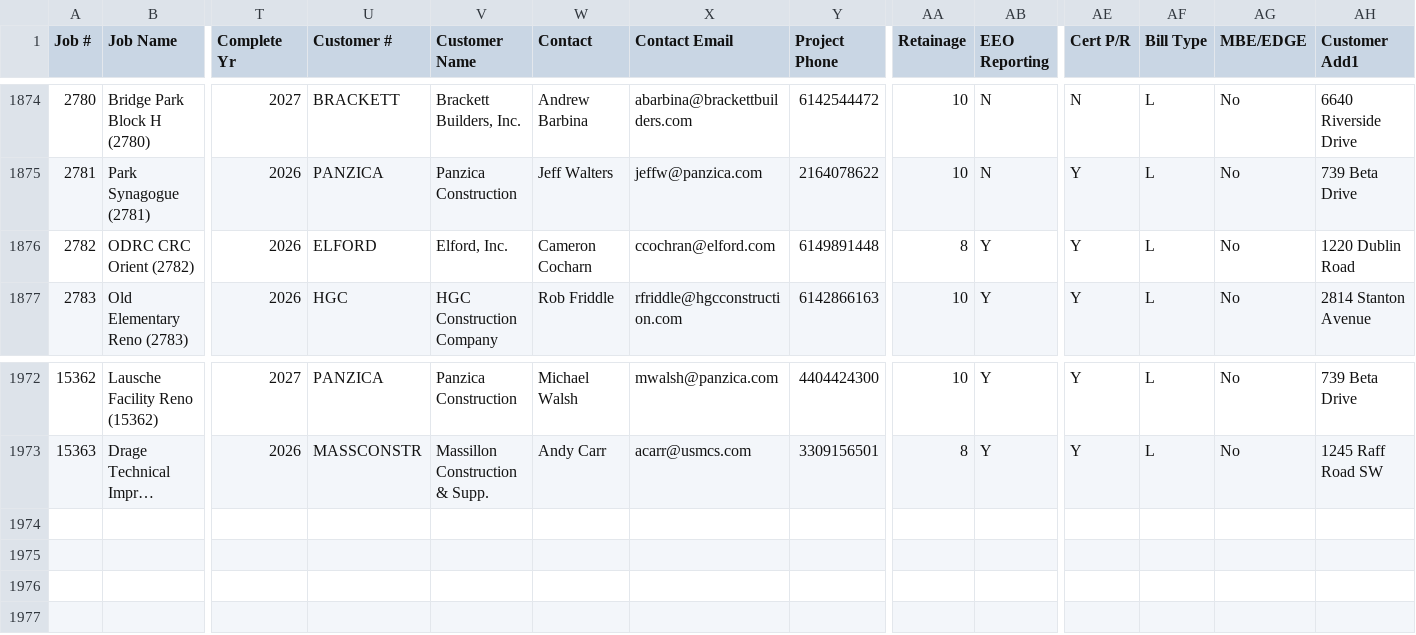
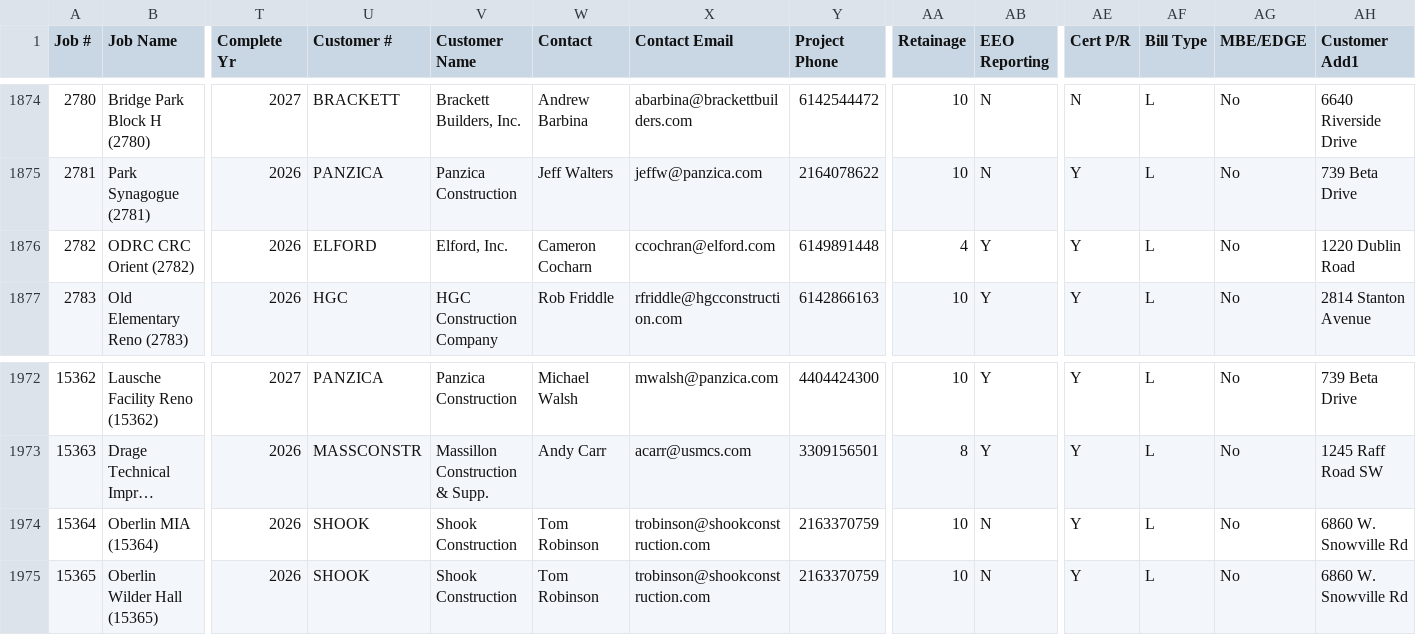
Before and after one commit to Pranava-mre/McCraken-Ticket-System, a CSV file: data/jobs_remote_cache.csv, drawn as a sheet; only a part is shown, gaps mark what is left out; long unchanged cells end in …; rows hold the shown columns only; the diff names each change by its address in the sheet, - before the commit and + after, or states it on an @@ line.

```diff
--- a/data/jobs_remote_cache.csv
+++ b/data/jobs_remote_cache.csv
-AA1876 (Retainage): 8
+AA1876 (Retainage): 4
+row 1974: 15364 | Oberlin MIA (15364) | 2026 | SHOOK | Shook Construction | Tom Robinson | trobinson@shookconstruction.com | 2163370759 | 10 | N | Y | L | No | 6860 W. Snowville Rd
+row 1975: 15365 | Oberlin Wilder Hall (15365) | 2026 | SHOOK | Shook Construction | Tom Robinson | trobinson@shookconstruction.com | 2163370759 | 10 | N | Y | L | No | 6860 W. Snowville Rd
```
Also changed, not shown: 1 other file.
